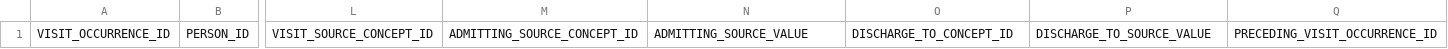
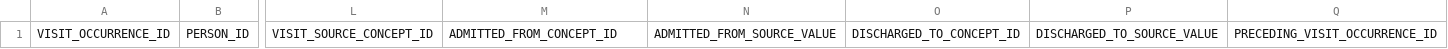
Before and after one commit to Danilosauro/estudos_omop, a CSV file: csv/visit_occurrence.csv, drawn as a sheet; only a part is shown, gaps mark what is left out; the diff names each change by its address in the sheet, - before the commit and + after, or states it on an @@ line.

```diff
--- a/csv/visit_occurrence.csv
+++ b/csv/visit_occurrence.csv
-M1: ADMITTING_SOURCE_CONCEPT_ID
+M1: ADMITTED_FROM_CONCEPT_ID
-N1: ADMITTING_SOURCE_VALUE
+N1: ADMITTED_FROM_SOURCE_VALUE
-O1: DISCHARGE_TO_CONCEPT_ID
+O1: DISCHARGED_TO_CONCEPT_ID
-P1: DISCHARGE_TO_SOURCE_VALUE
+P1: DISCHARGED_TO_SOURCE_VALUE
```
Also changed, not shown: csv/observation.csv, csv/procedure_occurrence.csv, 10 other files.
